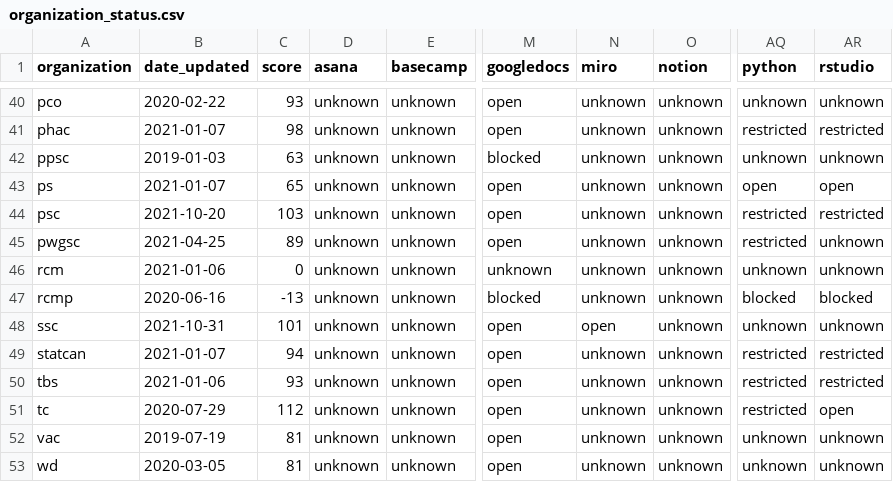
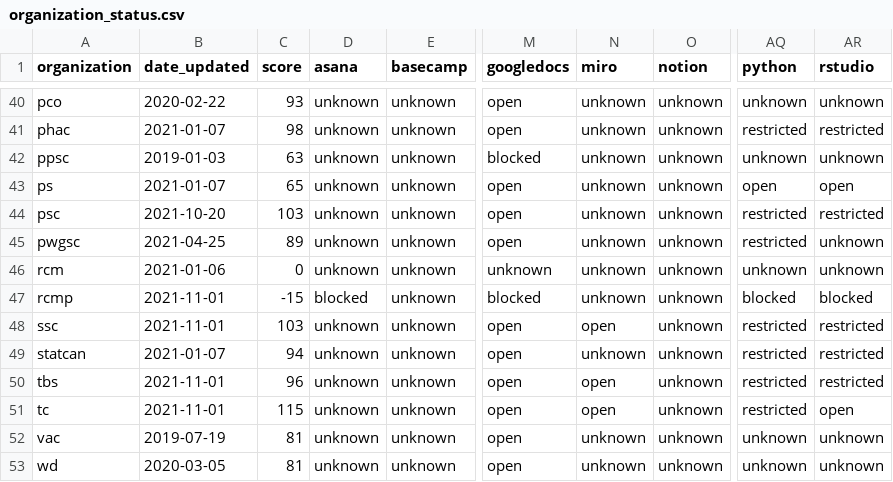
Before and after one commit to isthisblocked/isthisblockedinmydepartment.ca, a CSV file: src/data/organization_status.csv, drawn as a sheet; only a part is shown, gaps mark what is left out; the diff covers the shown part only; the diff names each change by its address in the sheet, - before the commit and + after, or states it on an @@ line.

```diff
--- a/src/data/organization_status.csv
+++ b/src/data/organization_status.csv
-B47 (date_updated): 2020-06-16
+B47 (date_updated): 2021-11-01
-C47 (score): -13
+C47 (score): -15
-D47 (asana): unknown
+D47 (asana): blocked
-B48 (date_updated): 2021-10-31
+B48 (date_updated): 2021-11-01
-C48 (score): 101
+C48 (score): 103
-AQ48 (python): unknown
+AQ48 (python): restricted
-AR48 (rstudio): unknown
+AR48 (rstudio): restricted
-B50 (date_updated): 2021-01-06
+B50 (date_updated): 2021-11-01
-C50 (score): 93
+C50 (score): 96
-N50:N51 (miro): unknown
+N50:N51 (miro): open
-B51 (date_updated): 2020-07-29
+B51 (date_updated): 2021-11-01
-C51 (score): 112
+C51 (score): 115
```
Also changed, not shown: 21 edited cells elsewhere in this file.
